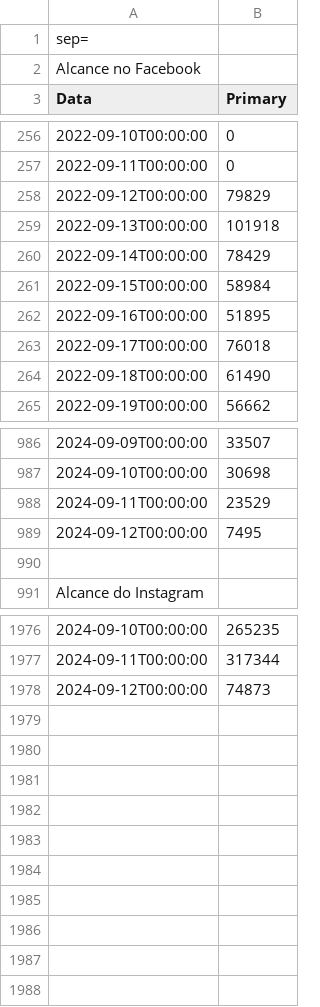
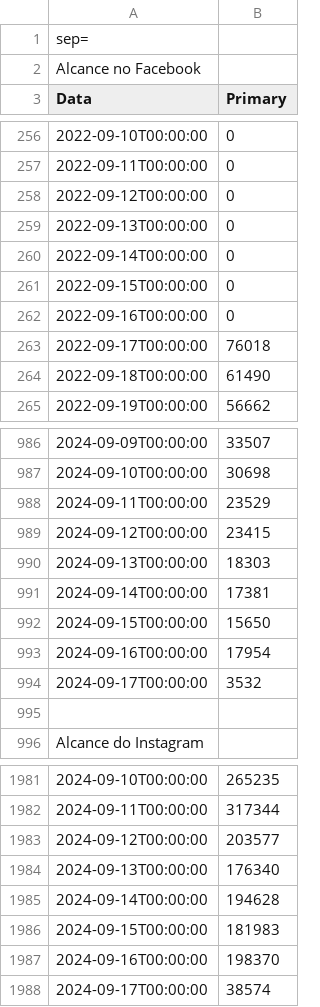
Before and after one commit to alisson002/Dashboard-TN, a CSV file: tabelas/meta/Alcance.csv, drawn as a sheet; only a part is shown, gaps mark what is left out; addresses are those after the commit; the diff covers the shown part only; the diff names each change by its address in the sheet, - before the commit and + after, or states it on an @@ line.

```diff
--- a/tabelas/meta/Alcance.csv
+++ b/tabelas/meta/Alcance.csv
-B258 (Primary): 79829
+B258 (Primary): 0
-B259 (Primary): 101918
+B259 (Primary): 0
-B260 (Primary): 78429
+B260 (Primary): 0
-B261 (Primary): 58984
+B261 (Primary): 0
-B262 (Primary): 51895
+B262 (Primary): 0
-B989 (Primary): 7495
+B989 (Primary): 23415
+row 990: 2024-09-13T00:00:00 | 18303
+row 991: 2024-09-14T00:00:00 | 17381
+row 992: 2024-09-15T00:00:00 | 15650
+row 993: 2024-09-16T00:00:00 | 17954
+row 994: 2024-09-17T00:00:00 | 3532
-B1983 (Primary): 74873
+B1983 (Primary): 203577
+row 1984: 2024-09-13T00:00:00 | 176340
+row 1985: 2024-09-14T00:00:00 | 194628
+row 1986: 2024-09-15T00:00:00 | 181983
+row 1987: 2024-09-16T00:00:00 | 198370
+row 1988: 2024-09-17T00:00:00 | 38574
```
Also changed, not shown: 5 edited cells elsewhere in this file, tabelas/impresso/EDI_impresso.csv, tabelas/impresso/dados_impresso.csv, 5 other files.
